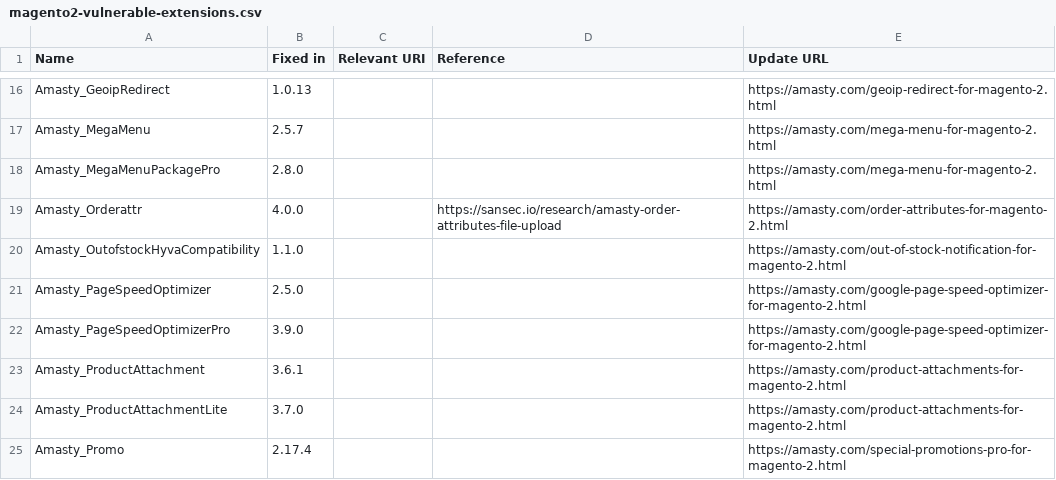
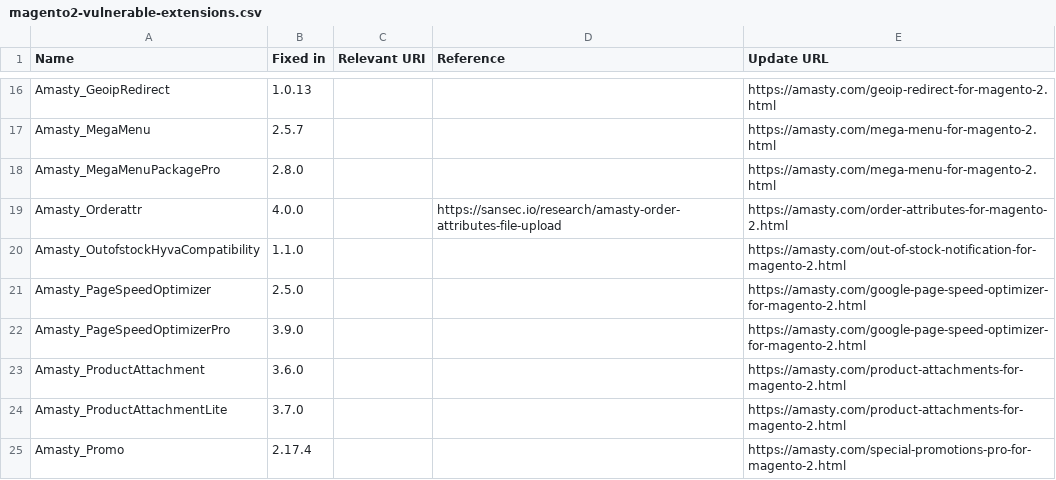
Before and after one commit to sansecio/magevulndb, a CSV file: magento2-vulnerable-extensions.csv, drawn as a sheet; only a part is shown, gaps mark what is left out.

Commit message:
product attachment 3.6.0

```diff
--- a/magento2-vulnerable-extensions.csv
+++ b/magento2-vulnerable-extensions.csv
@@ -22,3 +22,3 @@ Amasty_PageSpeedOptimizer,2.5.0,,,https://amasty.com/google-page-speed-optimizer
 Amasty_PageSpeedOptimizerPro,3.9.0,,,https://amasty.com/google-page-speed-optimizer-for-magento-2.html
-Amasty_ProductAttachment,3.6.1,,,https://amasty.com/product-attachments-for-magento-2.html
+Amasty_ProductAttachment,3.6.0,,,https://amasty.com/product-attachments-for-magento-2.html
 Amasty_ProductAttachmentLite,3.7.0,,,https://amasty.com/product-attachments-for-magento-2.html
```
